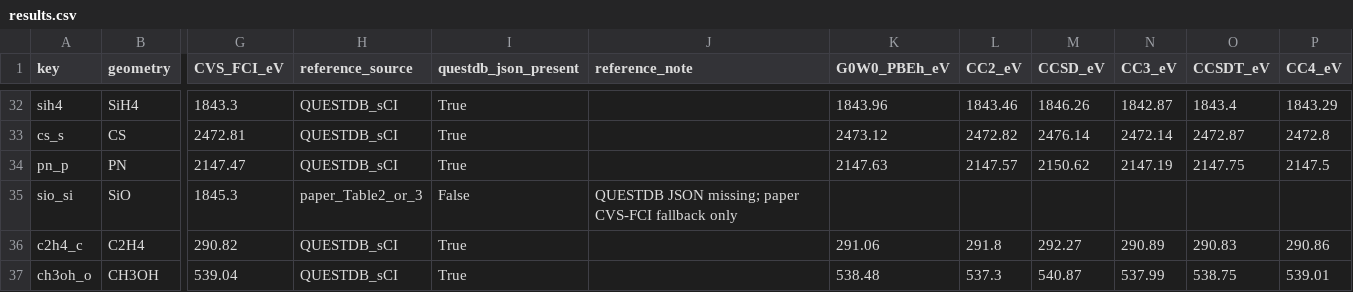
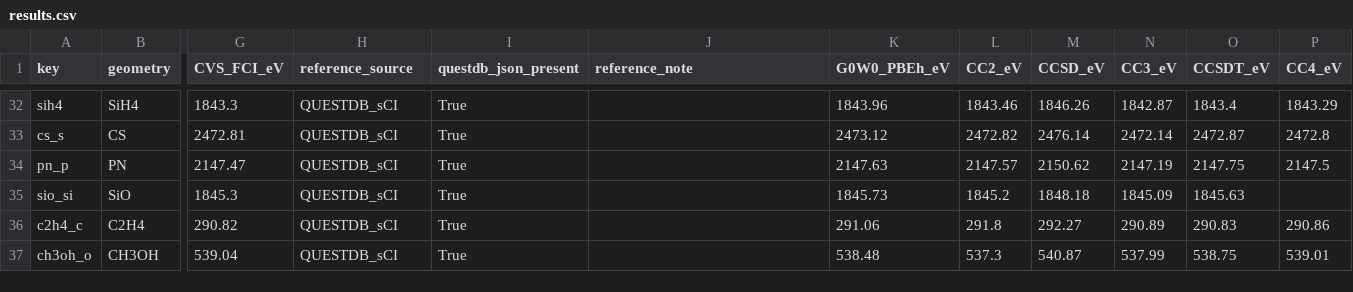
Before and after one commit to buralin/Perspective_G_Resummation, a CSV file: core/core_gw_results/results.csv, drawn as a sheet; only a part is shown, gaps mark what is left out; the diff names each change by its address in the sheet, - before the commit and + after, or states it on an @@ line.

```diff
--- a/core/core_gw_results/results.csv
+++ b/core/core_gw_results/results.csv
-H35 (reference_source): paper_Table2_or_3
+H35 (reference_source): QUESTDB_sCI
-I35 (questdb_json_present): False
+I35 (questdb_json_present): True
-J35 (reference_note): QUESTDB JSON missing; paper CVS-FCI fallback only
+J35 (reference_note): (empty)
-K35 (G0W0_PBEh_eV): (empty)
+K35 (G0W0_PBEh_eV): 1845.73
-L35 (CC2_eV): (empty)
+L35 (CC2_eV): 1845.2
-M35 (CCSD_eV): (empty)
+M35 (CCSD_eV): 1848.18
-N35 (CC3_eV): (empty)
+N35 (CC3_eV): 1845.09
-O35 (CCSDT_eV): (empty)
+O35 (CCSDT_eV): 1845.63
```
Also changed, not shown: core/core_gw_results/reference_audit.csv, core/core_gw_results/reference_manifest.csv, 1 other file.
